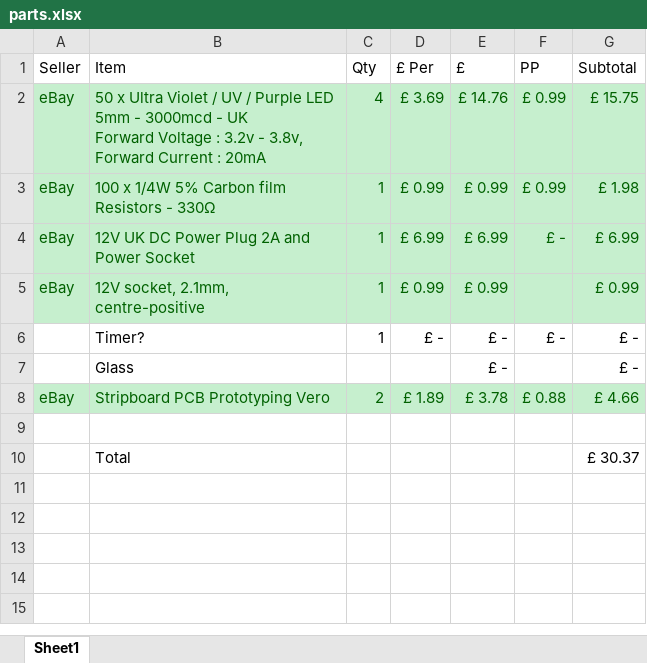
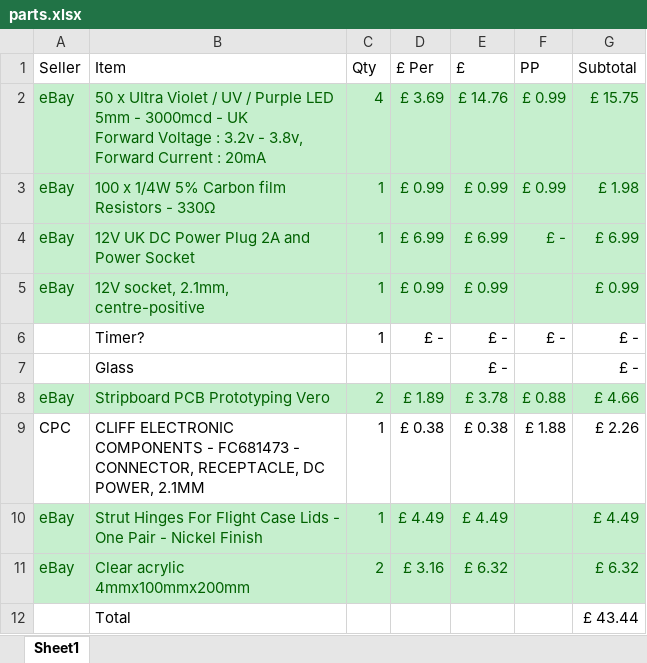
Before and after one commit to Cylindric3D/uv-box, an Excel workbook: parts.xlsx, sheet Sheet1, drawn as a sheet; values as stored, in another font and other column widths than the file's, no borders; table styles not drawn; addresses are those after the commit; the diff names each change by its address in the sheet, - before the commit and + after, or states it on an @@ line.

Commit message:
Full model of the box. Some updated parts for the parts list.

```diff
--- a/parts.xlsx (sheet Sheet1)
+++ b/parts.xlsx (sheet Sheet1)
-row 9: (empty)
+row 9: CPC | CLIFF ELECTRONIC COMPONENTS - FC681473 - CONNECTOR, RECEPTACLE, DC POWER, 2.1MM | 1 | £ 0.38 | £ 0.38 | £ 1.88 | £ 2.26
+row 10: eBay | Strut Hinges For Flight Case Lids - One Pair - Nickel Finish | 1 | £ 4.49 | £ 4.49 |  | £ 4.49
+row 11: eBay | Clear acrylic 4mmx100mmx200mm | 2 | £ 3.16 | £ 6.32 |  | £ 6.32
-G12 (Subtotal): £ 30.37
+G12 (Subtotal): £ 43.44
```
Also changed, not shown: 19 other files.
